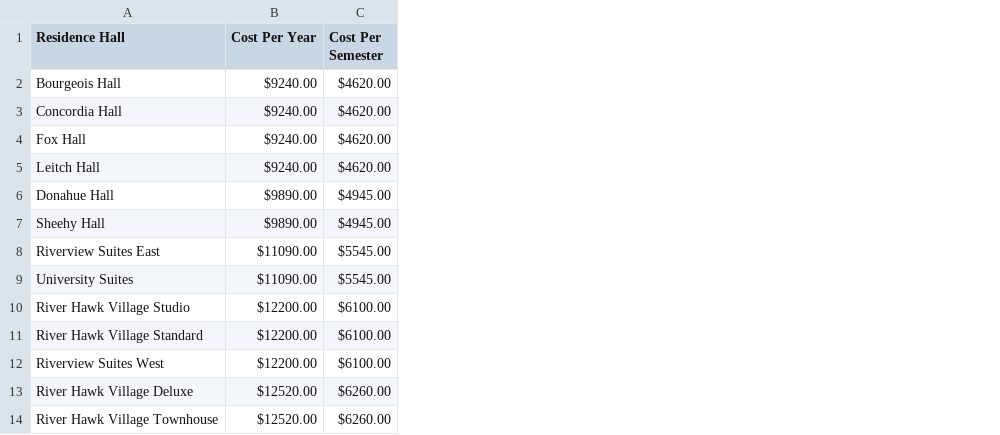
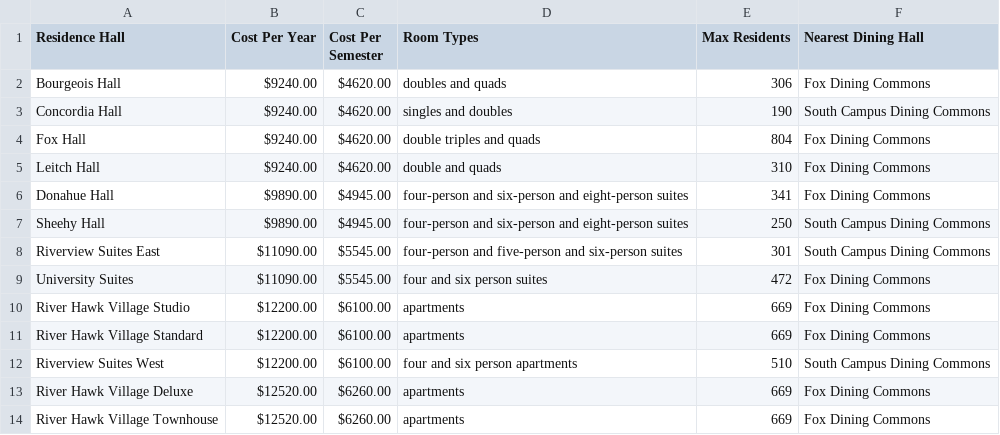
Before and after one commit to UMLCloudComputing/UniBot, a CSV file: data/Housing.csv, drawn as a sheet; the diff names each change by its address in the sheet, - before the commit and + after, or states it on an @@ line.

Commit message:
chore: added new data

```diff
--- a/data/Housing.csv
+++ b/data/Housing.csv
+column D (Room Types), rows 2-14: doubles and quads | singles and doubles | double triples and quads | double and quads | four-person and six-person and eight-person suites | four-person and six-person and eight-person suites | four-person and five-person and six-person suites | four and six person suites | apartments | apartments | four and six person apartments | apartments | apartments
+column E (Max Residents), rows 2-14: 306 | 190 | 804 | 310 | 341 | 250 | 301 | 472 | 669 | 669 | 510 | 669 | 669
+column F (Nearest Dining Hall), rows 2-14: Fox Dining Commons | South Campus Dining Commons | Fox Dining Commons | Fox Dining Commons | Fox Dining Commons | South Campus Dining Commons | South Campus Dining Commons | Fox Dining Commons | Fox Dining Commons | Fox Dining Commons | South Campus Dining Commons | Fox Dining Commons | Fox Dining Commons
```
Also changed, not shown: 4 other files.
